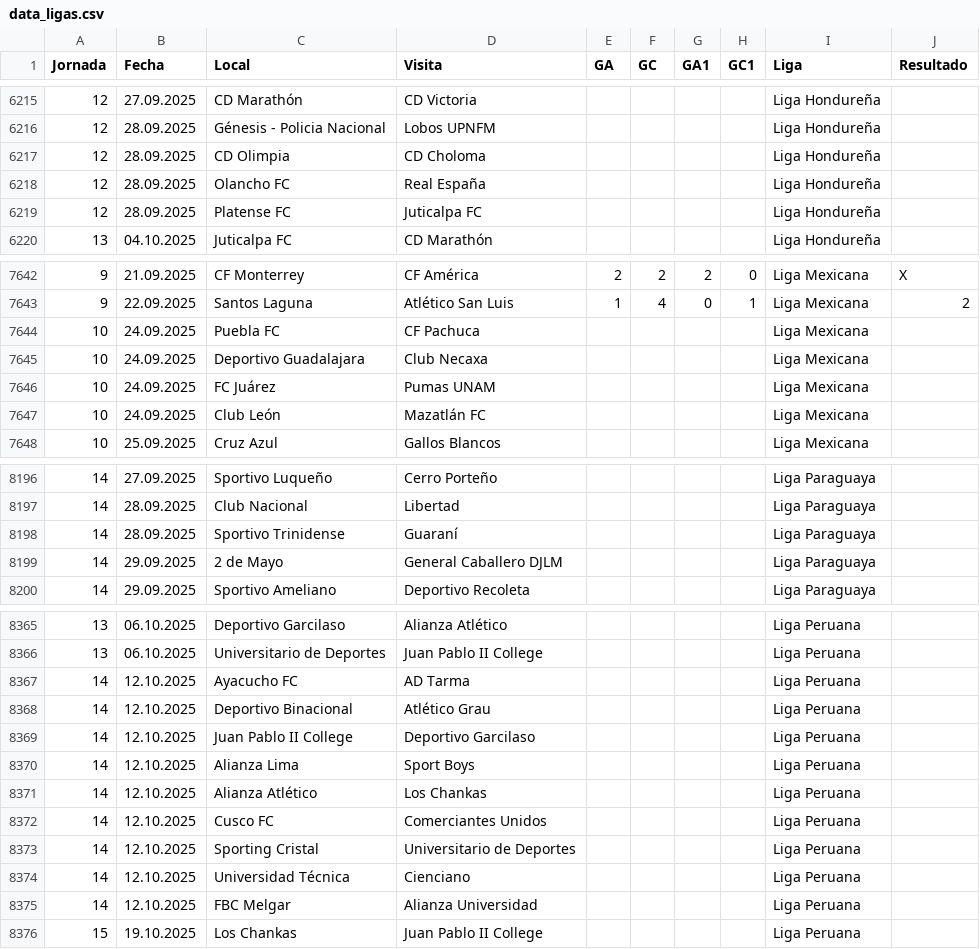
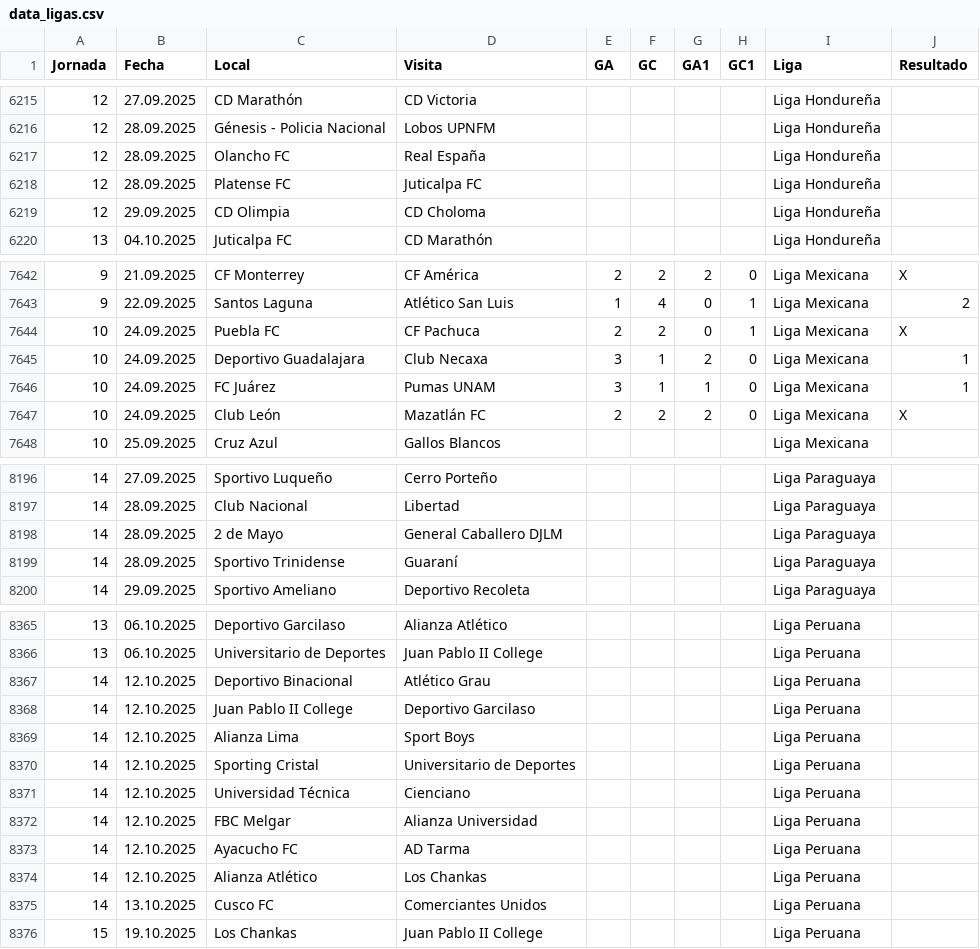
Before and after one commit to SistGoyPeru/apuestas_deportivas, a CSV file: data_ligas.csv, drawn as a sheet; only a part is shown, gaps mark what is left out; the diff covers the shown part only.

```diff
--- a/data_ligas.csv
+++ b/data_ligas.csv
@@ -6216,5 +6216,5 @@ Jornada,Fecha,Local,Visita,GA,GC,GA1,GC1,Liga,Resultado
 12,28.09.2025,Génesis - Policia Nacional,Lobos UPNFM,,,,,Liga Hondureña,
-12,28.09.2025,CD Olimpia,CD Choloma,,,,,Liga Hondureña,
 12,28.09.2025,Olancho FC,Real España,,,,,Liga Hondureña,
 12,28.09.2025,Platense FC,Juticalpa FC,,,,,Liga Hondureña,
+12,29.09.2025,CD Olimpia,CD Choloma,,,,,Liga Hondureña,
 13,04.10.2025,Juticalpa FC,CD Marathón,,,,,Liga Hondureña,
@@ -7643,6 +7643,6 @@ Jornada,Fecha,Local,Visita,GA,GC,GA1,GC1,Liga,Resultado
 9,22.09.2025,Santos Laguna,Atlético San Luis,1,4,0,1,Liga Mexicana,2
-10,24.09.2025,Puebla FC,CF Pachuca,,,,,Liga Mexicana,
-10,24.09.2025,Deportivo Guadalajara,Club Necaxa,,,,,Liga Mexicana,
-10,24.09.2025,FC Juárez,Pumas UNAM,,,,,Liga Mexicana,
-10,24.09.2025,Club León,Mazatlán FC,,,,,Liga Mexicana,
+10,24.09.2025,Puebla FC,CF Pachuca,2,2,0,1,Liga Mexicana,X
+10,24.09.2025,Deportivo Guadalajara,Club Necaxa,3,1,2,0,Liga Mexicana,1
+10,24.09.2025,FC Juárez,Pumas UNAM,3,1,1,0,Liga Mexicana,1
+10,24.09.2025,Club León,Mazatlán FC,2,2,2,0,Liga Mexicana,X
 10,25.09.2025,Cruz Azul,Gallos Blancos,,,,,Liga Mexicana,
@@ -8197,4 +8197,4 @@ Jornada,Fecha,Local,Visita,GA,GC,GA1,GC1,Liga,Resultado
 14,28.09.2025,Club Nacional,Libertad,,,,,Liga Paraguaya,
+14,28.09.2025,2 de Mayo,General Caballero DJLM,,,,,Liga Paraguaya,
 14,28.09.2025,Sportivo Trinidense,Guaraní,,,,,Liga Paraguaya,
-14,29.09.2025,2 de Mayo,General Caballero DJLM,,,,,Liga Paraguaya,
 14,29.09.2025,Sportivo Ameliano,Deportivo Recoleta,,,,,Liga Paraguaya,
@@ -8366,3 +8366,2 @@ Jornada,Fecha,Local,Visita,GA,GC,GA1,GC1,Liga,Resultado
 13,06.10.2025,Universitario de Deportes,Juan Pablo II College,,,,,Liga Peruana,
-14,12.10.2025,Ayacucho FC,AD Tarma,,,,,Liga Peruana,
 14,12.10.2025,Deportivo Binacional,Atlético Grau,,,,,Liga Peruana,
@@ -8370,4 +8369,2 @@ Jornada,Fecha,Local,Visita,GA,GC,GA1,GC1,Liga,Resultado
 14,12.10.2025,Alianza Lima,Sport Boys,,,,,Liga Peruana,
-14,12.10.2025,Alianza Atlético,Los Chankas,,,,,Liga Peruana,
-14,12.10.2025,Cusco FC,Comerciantes Unidos,,,,,Liga Peruana,
 14,12.10.2025,Sporting Cristal,Universitario de Deportes,,,,,Liga Peruana,
@@ -8375,2 +8372,5 @@ Jornada,Fecha,Local,Visita,GA,GC,GA1,GC1,Liga,Resultado
 14,12.10.2025,FBC Melgar,Alianza Universidad,,,,,Liga Peruana,
+14,12.10.2025,Ayacucho FC,AD Tarma,,,,,Liga Peruana,
+14,12.10.2025,Alianza Atlético,Los Chankas,,,,,Liga Peruana,
+14,13.10.2025,Cusco FC,Comerciantes Unidos,,,,,Liga Peruana,
 15,19.10.2025,Los Chankas,Juan Pablo II College,,,,,Liga Peruana,
```
Also changed, not shown: 7 added rows, 7 removed rows, 6 moved rows and 34 edited cells elsewhere in this file.
